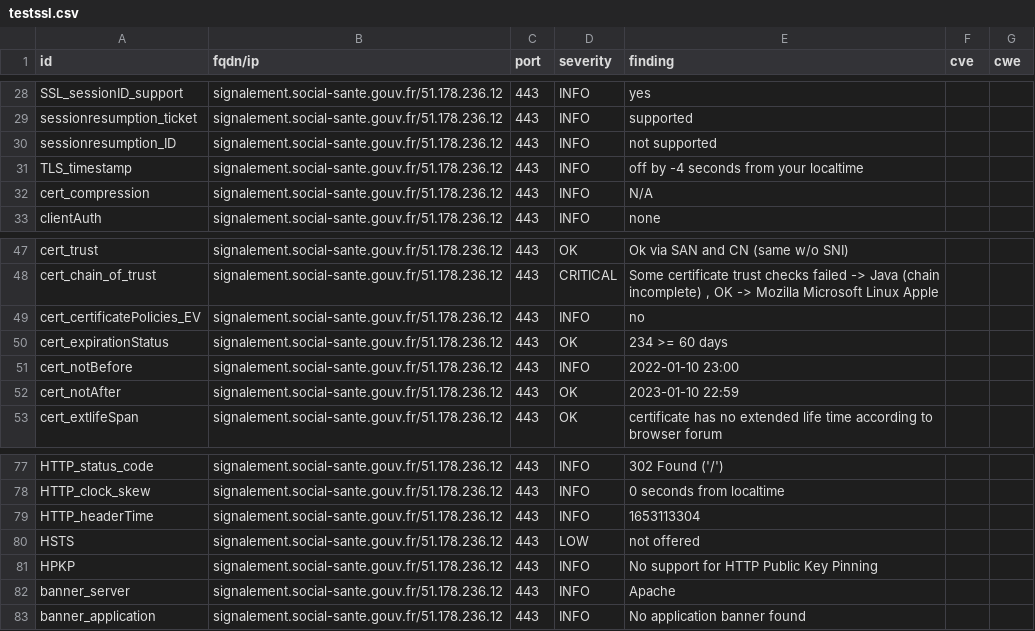
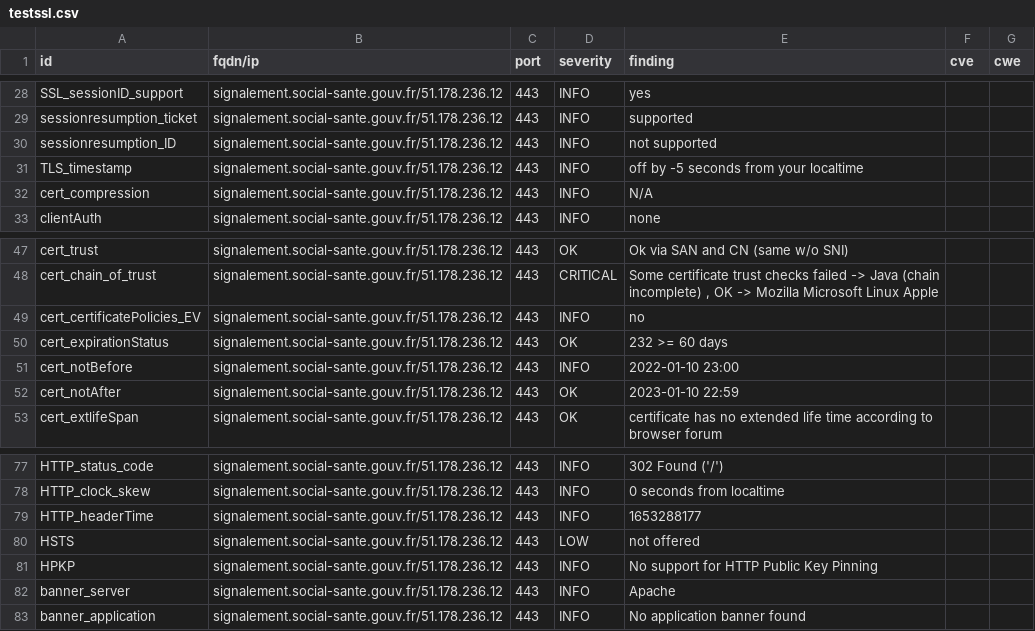
Before and after one commit to ansforge/dashlord, a CSV file: results/aHR0cHM6Ly9zaWduYWxlbWVudC5zb2NpYWwtc2FudGUuZ291di5mci9wc2lnX2lobV91dGlsaXNhdGV1cnMvaW5kZXguaHRtbCMvYWNjdWVpbA==/testssl.csv, drawn as a sheet; only a part is shown, gaps mark what is left out; the diff names each change by its address in the sheet, - before the commit and + after, or states it on an @@ line.

```diff
--- a/results/aHR0cHM6Ly9zaWduYWxlbWVudC5zb2NpYWwtc2FudGUuZ291di5mci9wc2lnX2lobV91dGlsaXNhdGV1cnMvaW5kZXguaHRtbCMvYWNjdWVpbA==/testssl.csv
+++ b/results/aHR0cHM6Ly9zaWduYWxlbWVudC5zb2NpYWwtc2FudGUuZ291di5mci9wc2lnX2lobV91dGlsaXNhdGV1cnMvaW5kZXguaHRtbCMvYWNjdWVpbA==/testssl.csv
-E31 (finding): off by -4 seconds from your localtime
+E31 (finding): off by -5 seconds from your localtime
-E50 (finding): 234 >= 60 days
+E50 (finding): 232 >= 60 days
-E79 (finding): 1653113304
+E79 (finding): 1653288177
```
Also changed, not shown: 14 other files.
